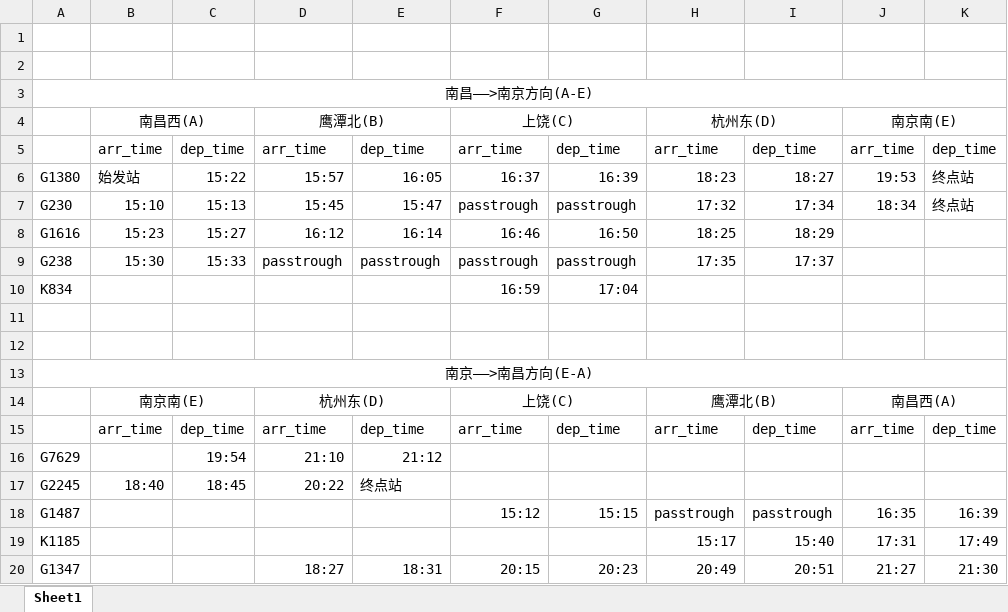
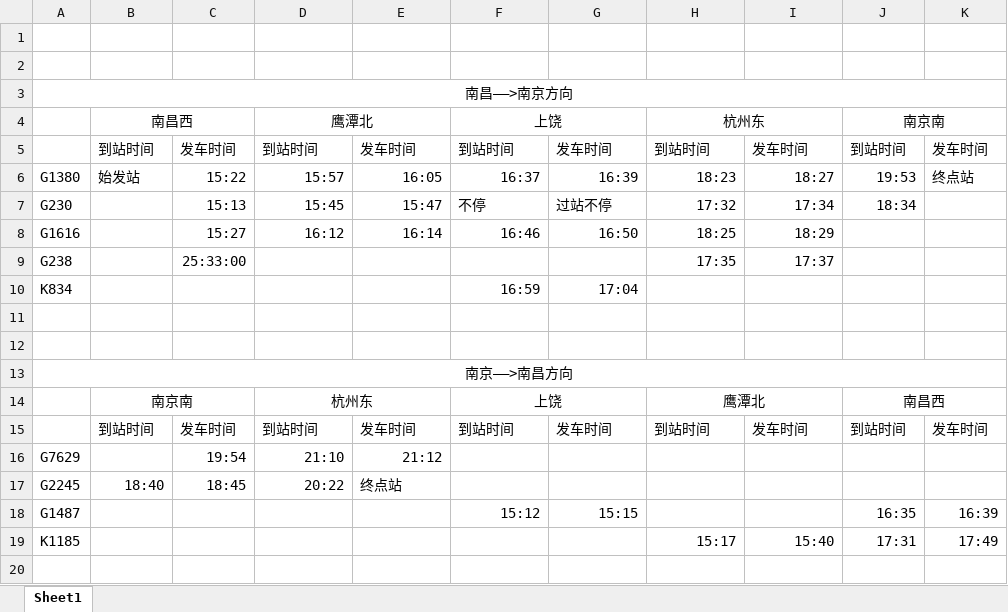
Before and after one commit to hatecodi/3_layer, an Excel workbook: timetable_real.xlsx, sheet Sheet1, drawn as a sheet; values as stored, in another font and other column widths than the file's, no borders; removed rows and columns are numbered as before the commit, all else as after; the diff names each change by its address in the sheet, - before the commit and + after, or states it on an @@ line.

```diff
--- a/timetable_real.xlsx (sheet Sheet1)
+++ b/timetable_real.xlsx (sheet Sheet1)
-A3: 南昌——>南京方向(A-E)
+A3: 南昌——>南京方向
-row 4:  | 南昌西(A) |  | 鹰潭北(B) |  | 上饶(C) |  | 杭州东(D) |  | 南京南(E)
-row 5:  | arr_time | dep_time | arr_time | dep_time | arr_time | dep_time | arr_time | dep_time | arr_time | dep_time
+row 4:  | 南昌西 |  | 鹰潭北 |  | 上饶 |  | 杭州东 |  | 南京南
+row 5:  | 到站时间 | 发车时间 | 到站时间 | 发车时间 | 到站时间 | 发车时间 | 到站时间 | 发车时间 | 到站时间 | 发车时间
-B7: 15:10
+B7: (empty)
-F7: passtrough
+F7: 不停
-G7: passtrough
+G7: 过站不停
-K7: 终点站
+K7: (empty)
-B8: 15:23
+B8: (empty)
-B9: 15:30
+B9: (empty)
-C9: 15:33
+C9: 25:33:00
-D9: passtrough
+D9: (empty)
-E9: passtrough
+E9: (empty)
-F9: passtrough
+F9: (empty)
-G9: passtrough
+G9: (empty)
-A13: 南京——>南昌方向(E-A)
+A13: 南京——>南昌方向
-row 14:  | 南京南(E) |  | 杭州东(D) |  | 上饶(C) |  | 鹰潭北(B) |  | 南昌西(A)
-row 15:  | arr_time | dep_time | arr_time | dep_time | arr_time | dep_time | arr_time | dep_time | arr_time | dep_time
+row 14:  | 南京南 |  | 杭州东 |  | 上饶 |  | 鹰潭北 |  | 南昌西
+row 15:  | 到站时间 | 发车时间 | 到站时间 | 发车时间 | 到站时间 | 发车时间 | 到站时间 | 发车时间 | 到站时间 | 发车时间
-H18: passtrough
+H18: (empty)
-I18: passtrough
+I18: (empty)
-row 20: G1347 |  |  | 18:27 | 18:31 | 20:15 | 20:23 | 20:49 | 20:51 | 21:27 | 21:30
```
Also changed, not shown: 13 other files.
